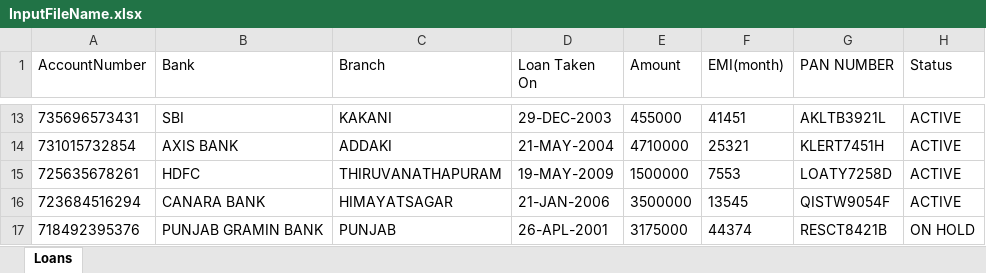
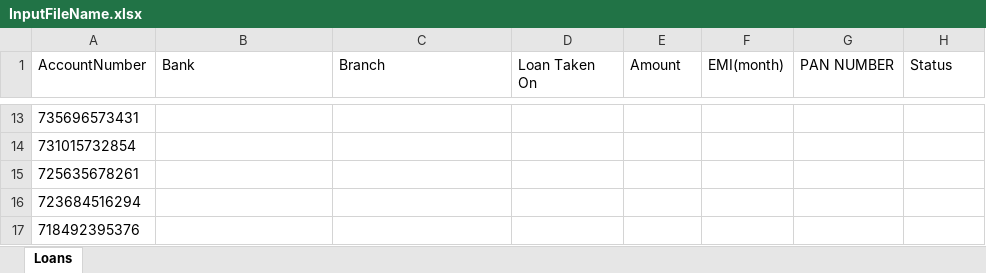
Before and after one commit to vajrang-b/UiPath_ReusableCodes, an Excel workbook: botsDNA/ActiveLoans/Data/InputFileName.xlsx, sheet Loans, drawn as a sheet; only a part is shown, gaps mark what is left out; values as stored, in another font and other column widths than the file's, no borders; the diff covers the shown part only; the diff names each change by its address in the sheet, - before the commit and + after, or states it on an @@ line.

```diff
--- a/botsDNA/ActiveLoans/Data/InputFileName.xlsx (sheet Loans)
+++ b/botsDNA/ActiveLoans/Data/InputFileName.xlsx (sheet Loans)
-B13 (Bank): SBI
+B13 (Bank): (empty)
-C13 (Branch): KAKANI
+C13 (Branch): (empty)
-D13 (Loan Taken On): 29-DEC-2003
+D13 (Loan Taken On): (empty)
-E13 (Amount): 455000
+E13 (Amount): (empty)
-F13 (EMI(month)): 41451
+F13 (EMI(month)): (empty)
-G13 (PAN NUMBER): AKLTB3921L
+G13 (PAN NUMBER): (empty)
-H13:H16 (Status): ACTIVE
+H13:H16 (Status): (empty)
-B14 (Bank): AXIS BANK
+B14 (Bank): (empty)
-C14 (Branch): ADDAKI
+C14 (Branch): (empty)
-D14 (Loan Taken On): 21-MAY-2004
+D14 (Loan Taken On): (empty)
-E14 (Amount): 4710000
+E14 (Amount): (empty)
-F14 (EMI(month)): 25321
+F14 (EMI(month)): (empty)
-G14 (PAN NUMBER): KLERT7451H
+G14 (PAN NUMBER): (empty)
-B15 (Bank): HDFC
+B15 (Bank): (empty)
-C15 (Branch): THIRUVANATHAPURAM
+C15 (Branch): (empty)
-D15 (Loan Taken On): 19-MAY-2009
+D15 (Loan Taken On): (empty)
-E15 (Amount): 1500000
+E15 (Amount): (empty)
-F15 (EMI(month)): 7553
+F15 (EMI(month)): (empty)
-G15 (PAN NUMBER): LOATY7258D
+G15 (PAN NUMBER): (empty)
-B16 (Bank): CANARA BANK
+B16 (Bank): (empty)
-C16 (Branch): HIMAYATSAGAR
+C16 (Branch): (empty)
-D16 (Loan Taken On): 21-JAN-2006
+D16 (Loan Taken On): (empty)
-E16 (Amount): 3500000
+E16 (Amount): (empty)
-F16 (EMI(month)): 13545
+F16 (EMI(month)): (empty)
-G16 (PAN NUMBER): QISTW9054F
+G16 (PAN NUMBER): (empty)
-B17 (Bank): PUNJAB GRAMIN BANK
+B17 (Bank): (empty)
-C17 (Branch): PUNJAB
+C17 (Branch): (empty)
-D17 (Loan Taken On): 26-APL-2001
+D17 (Loan Taken On): (empty)
-E17 (Amount): 3175000
+E17 (Amount): (empty)
-F17 (EMI(month)): 44374
+F17 (EMI(month)): (empty)
-G17 (PAN NUMBER): RESCT8421B
+G17 (PAN NUMBER): (empty)
-H17 (Status): ON HOLD
+H17 (Status): (empty)
```
Also changed, not shown: 497 edited cells elsewhere in this sheet, 1 other file.
